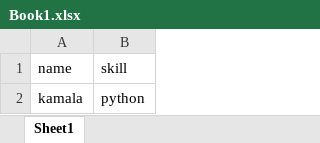
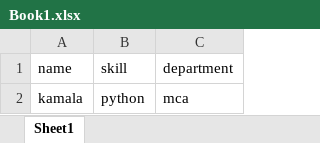
Before and after one commit to kamalag3740-cmd/github_practice, an Excel workbook: Book1.xlsx, sheet Sheet1, drawn as a sheet; values as stored, in another font and other column widths than the file's, no borders; the diff names each change by its address in the sheet, - before the commit and + after, or states it on an @@ line.

Commit message:
add department

```diff
--- a/Book1.xlsx (sheet Sheet1)
+++ b/Book1.xlsx (sheet Sheet1)
+column C, rows 1-2: department | mca
```
